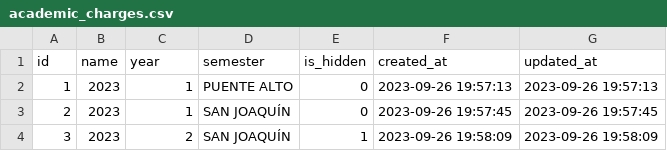
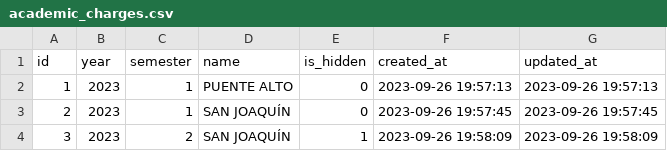
Before and after one commit to BaaltRodrigo/duocmatico-laravel, a CSV file: database/csv/academic_charges.csv, drawn as a sheet.

```diff
--- a/database/csv/academic_charges.csv
+++ b/database/csv/academic_charges.csv
@@ -1,2 +1,2 @@
-"id","name","year","semester","is_hidden","created_at","updated_at"
+"id","year","semester","name","is_hidden","created_at","updated_at"
 1,"2023",1,"PUENTE ALTO",0,2023-09-26 19:57:13,2023-09-26 19:57:13
```
Also changed, not shown: 8 other files.
